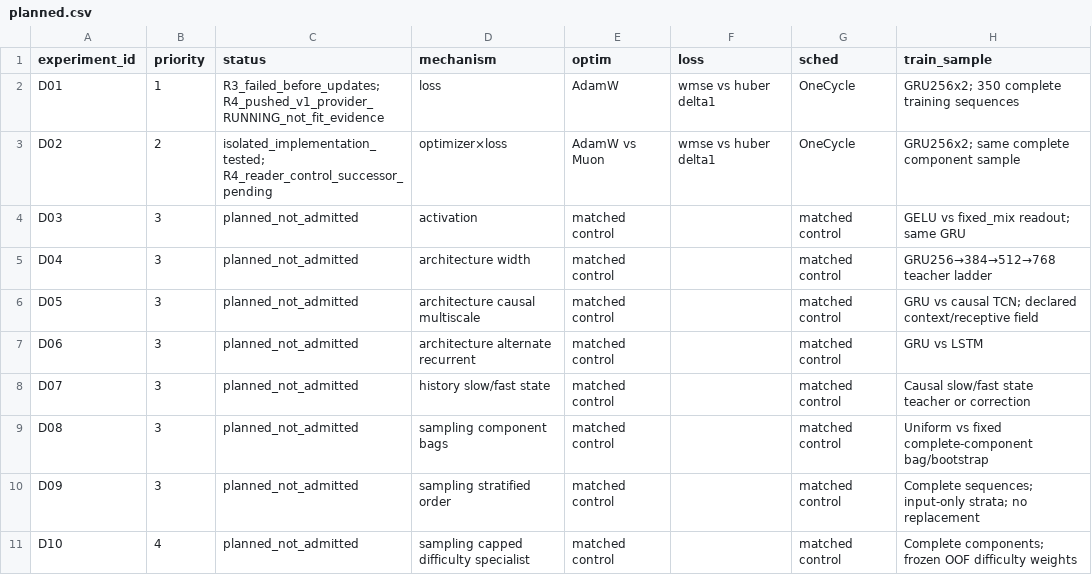
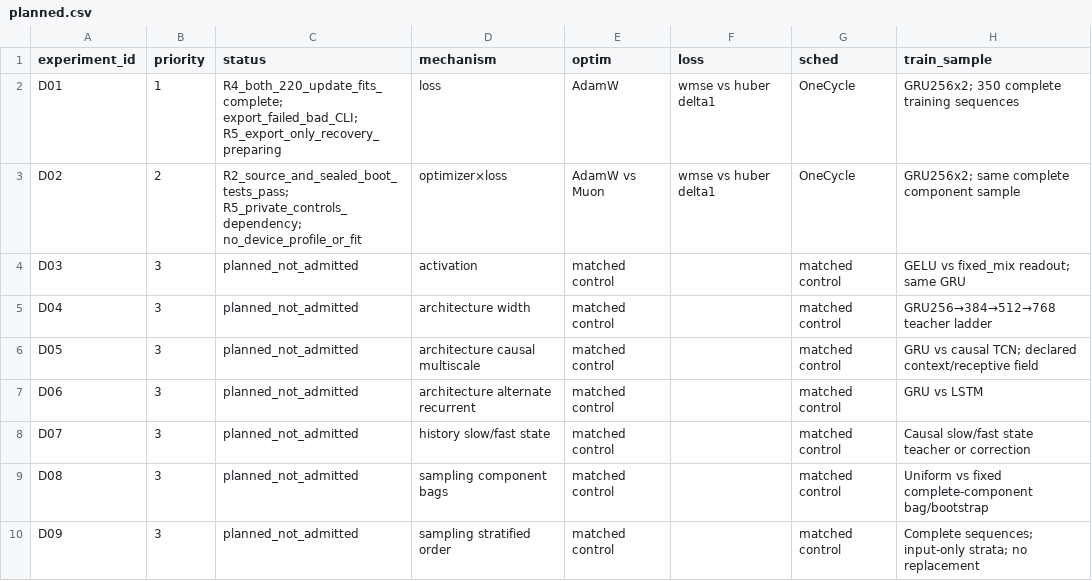
Before and after one commit to VladKochetov007/WunderFunder, a CSV file: research/campaign_2026-10-06/bandit_continuation/diversity_stack_20261009/matrix/planned.csv, drawn as a sheet; only a part is shown; the shorter side is filled out with more unchanged rows; the diff names each change by its address in the sheet, - before the commit and + after, or states it on an @@ line.

```diff
--- a/research/campaign_2026-10-06/bandit_continuation/diversity_stack_20261009/matrix/planned.csv
+++ b/research/campaign_2026-10-06/bandit_continuation/diversity_stack_20261009/matrix/planned.csv
-C2 (status): R3_failed_before_updates; R4_pushed_v1_provider_RUNNING_not_fit_evidence
+C2 (status): R4_both_220_update_fits_complete; export_failed_bad_CLI; R5_export_only_recovery_preparing
-C3 (status): isolated_implementation_tested; R4_reader_control_successor_pending
+C3 (status): R2_source_and_sealed_boot_tests_pass; R5_private_controls_dependency; no_device_profile_or_fit
```
Also changed, not shown: research/campaign_2026-10-06/bandit_continuation/diversity_stack_20261009/matrix/runs.csv, 16 other files.
